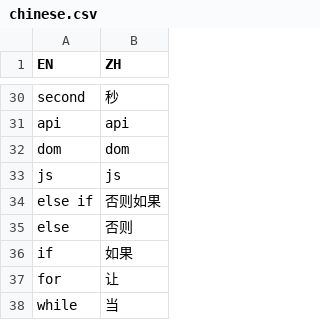
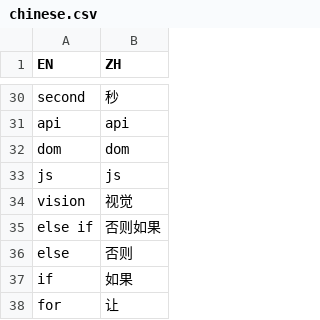
Before and after one commit to aisingapore/TagUI, a CSV file: src/languages/chinese.csv, drawn as a sheet; only a part is shown, gaps mark what is left out; the shorter side is filled out with more unchanged rows; the diff names each change by its address in the sheet, - before the commit and + after, or states it on an @@ line.

Commit message:
vision step for custom commands to sikuli

```diff
--- a/src/languages/chinese.csv
+++ b/src/languages/chinese.csv
+row 34: vision | 视觉
```
Also changed, not shown: src/languages/english.csv, 6 other files.
